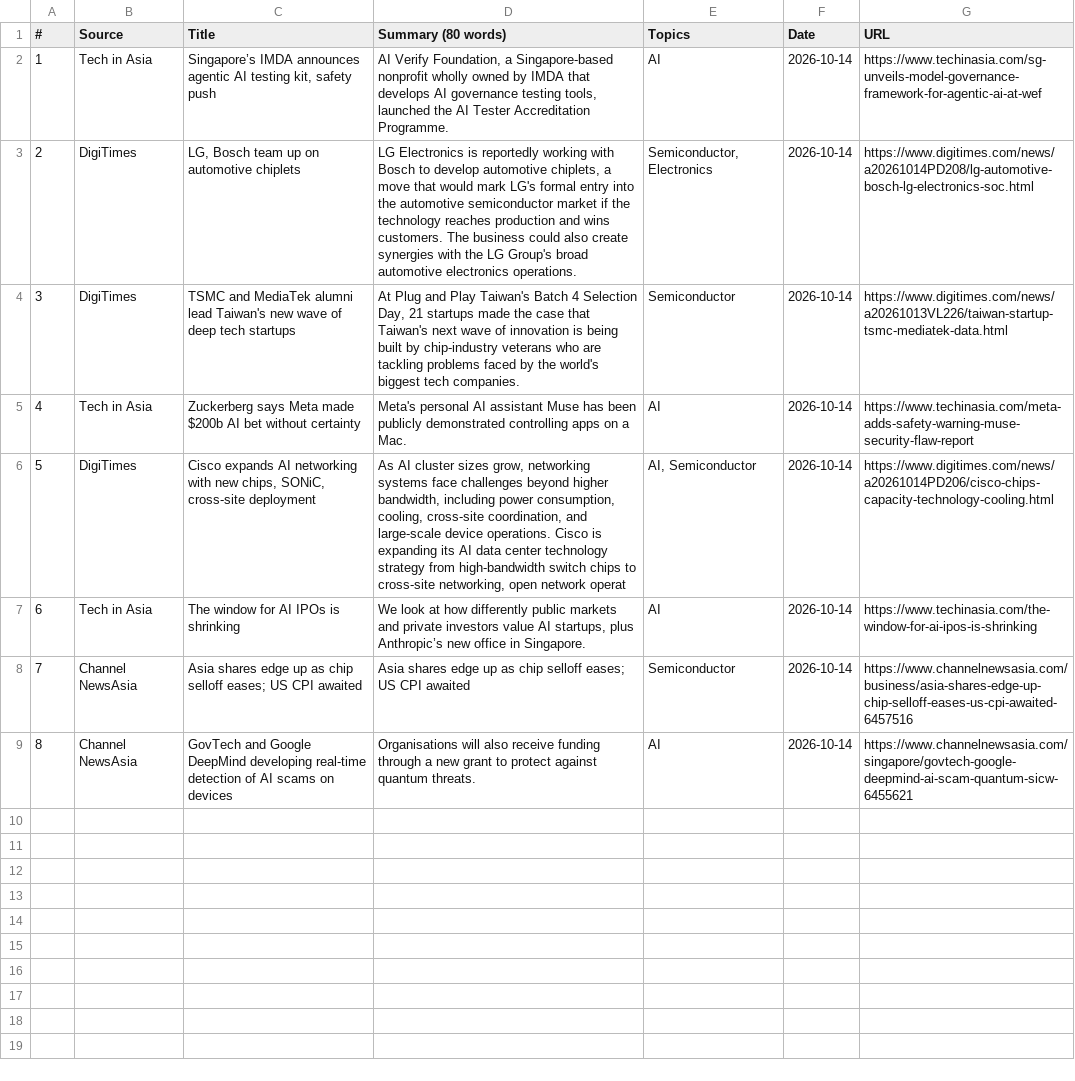
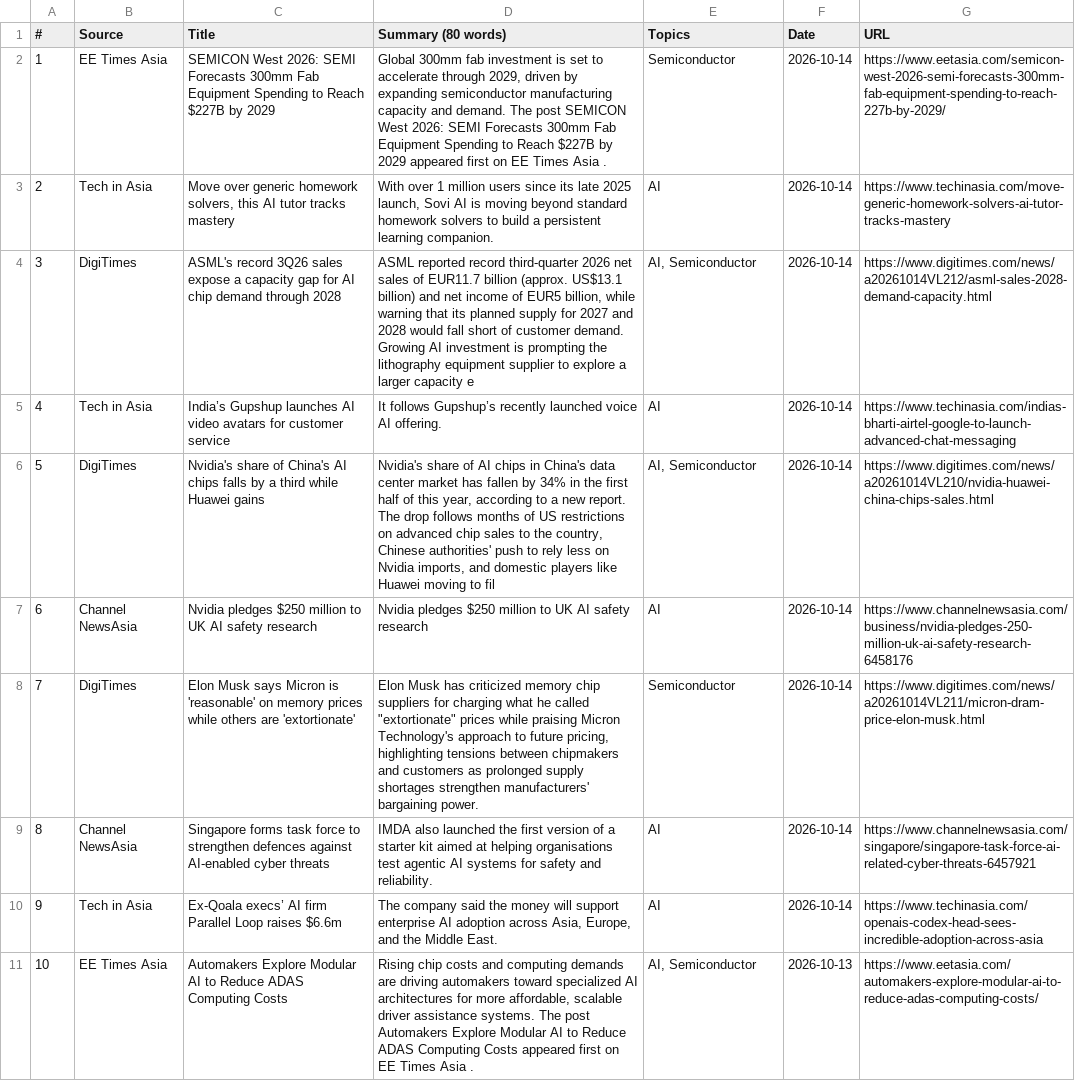
Before and after one commit to asiatechfeed/Asia-Tech-Feed, a TSV file: assets/data/news-2026-10-14.tsv, drawn as a sheet; removed rows and columns are numbered as before the commit, all else as after; the diff names each change by its address in the sheet, - before the commit and + after, or states it on an @@ line.

Commit message:
🚀 Deploy digest 2026-10-14 (10 articles) 23b838acff14cf4dfaffdcc4373bec755dda5a1c

```diff
--- a/assets/data/news-2026-10-14.tsv
+++ b/assets/data/news-2026-10-14.tsv
+row 2: 1 | EE Times Asia | SEMICON West 2026: SEMI Forecasts 300mm Fab Equipment Spending to Reach $227B by 2029 | Global 300mm fab investment is set to accelerate through 2029, driven by expanding semiconductor manufacturing capacity and demand. The post SEMICON West 2026: SEMI Forecasts 300mm Fab Equipment Spending to Reach $227B by 2029 appeared first on EE Times Asia . | Semiconductor | 2026-10-14 | https://www.eetasia.com/semicon-west-2026-semi-forecasts-300mm-fab-equipment-spending-to-reach-227b-by-2029/
@@ column A (#) renumbered in row 3 @@
-C3 (Title): Singapore’s IMDA announces agentic AI testing kit, safety push
+C3 (Title): Move over generic homework solvers, this AI tutor tracks mastery
-D3 (Summary (80 words)): AI Verify Foundation, a Singapore-based nonprofit wholly owned by IMDA that develops AI governance testing tools, launched the AI Tester Accreditation Programme.
+D3 (Summary (80 words)): With over 1 million users since its late 2025 launch, Sovi AI is moving beyond standard homework solvers to build a persistent learning companion.
-G3 (URL): https://www.techinasia.com/sg-unveils-model-governance-framework-for-agentic-ai-at-wef
+G3 (URL): https://www.techinasia.com/move-generic-homework-solvers-ai-tutor-tracks-mastery
-row 3: 2 | DigiTimes | LG, Bosch team up on automotive chiplets | LG Electronics is reportedly working with Bosch to develop automotive chiplets, a move that would mark LG's formal entry into the automotive semiconductor market if the technology reaches production and wins customers. The business could also create synergies with the LG Group's broad automotive electronics operations. | Semiconductor, Electronics | 2026-10-14 | https://www.digitimes.com/news/a20261014PD208/lg-automotive-bosch-lg-electronics-soc.html
-C4 (Title): TSMC and MediaTek alumni lead Taiwan's new wave of deep tech startups
+C4 (Title): ASML's record 3Q26 sales expose a capacity gap for AI chip demand through 2028
-D4 (Summary (80 words)): At Plug and Play Taiwan's Batch 4 Selection Day, 21 startups made the case that Taiwan's next wave of innovation is being built by chip-industry veterans who are tackling problems faced by the world's biggest tech companies.
+D4 (Summary (80 words)): ASML reported record third-quarter 2026 net sales of EUR11.7 billion (approx. US$13.1 billion) and net income of EUR5 billion, while warning that its planned supply for 2027 and 2028 would fall short of customer demand. Growing AI investment is prompting the lithography equipment supplier to explore a larger capacity e
-E4 (Topics): Semiconductor
+E4 (Topics): AI, Semiconductor
-G4 (URL): https://www.digitimes.com/news/a20261013VL226/taiwan-startup-tsmc-mediatek-data.html
+G4 (URL): https://www.digitimes.com/news/a20261014VL212/asml-sales-2028-demand-capacity.html
-C5 (Title): Zuckerberg says Meta made $200b AI bet without certainty
+C5 (Title): India’s Gupshup launches AI video avatars for customer service
-D5 (Summary (80 words)): Meta's personal AI assistant Muse has been publicly demonstrated controlling apps on a Mac.
+D5 (Summary (80 words)): It follows Gupshup’s recently launched voice AI offering.
-G5 (URL): https://www.techinasia.com/meta-adds-safety-warning-muse-security-flaw-report
+G5 (URL): https://www.techinasia.com/indias-bharti-airtel-google-to-launch-advanced-chat-messaging
-C6 (Title): Cisco expands AI networking with new chips, SONiC, cross-site deployment
+C6 (Title): Nvidia's share of China's AI chips falls by a third while Huawei gains
-D6 (Summary (80 words)): As AI cluster sizes grow, networking systems face challenges beyond higher bandwidth, including power consumption, cooling, cross-site coordination, and large-scale device operations. Cisco is expanding its AI data center technology strategy from high-bandwidth switch chips to cross-site networking, open network operat
+D6 (Summary (80 words)): Nvidia's share of AI chips in China's data center market has fallen by 34% in the first half of this year, according to a new report. The drop follows months of US restrictions on advanced chip sales to the country, Chinese authorities' push to rely less on Nvidia imports, and domestic players like Huawei moving to fil
-G6 (URL): https://www.digitimes.com/news/a20261014PD206/cisco-chips-capacity-technology-cooling.html
+G6 (URL): https://www.digitimes.com/news/a20261014VL210/nvidia-huawei-china-chips-sales.html
-B7 (Source): Tech in Asia
+B7 (Source): Channel NewsAsia
-C7 (Title): The window for AI IPOs is shrinking
+C7 (Title): Nvidia pledges $250 million to UK AI safety research
-D7 (Summary (80 words)): We look at how differently public markets and private investors value AI startups, plus Anthropic’s new office in Singapore.
+D7 (Summary (80 words)): Nvidia pledges $250 million to UK AI safety research
-G7 (URL): https://www.techinasia.com/the-window-for-ai-ipos-is-shrinking
+G7 (URL): https://www.channelnewsasia.com/business/nvidia-pledges-250-million-uk-ai-safety-research-6458176
-row 8: 7 | Channel NewsAsia | Asia shares edge up as chip selloff eases; US CPI awaited | Asia shares edge up as chip selloff eases; US CPI awaited | Semiconductor | 2026-10-14 | https://www.channelnewsasia.com/business/asia-shares-edge-up-chip-selloff-eases-us-cpi-awaited-6457516
+row 8: 7 | DigiTimes | Elon Musk says Micron is 'reasonable' on memory prices while others are 'extortionate' | Elon Musk has criticized memory chip suppliers for charging what he called "extortionate" prices while praising Micron Technology's approach to future pricing, highlighting tensions between chipmakers and customers as prolonged supply shortages strengthen manufacturers' bargaining power. | Semiconductor | 2026-10-14 | https://www.digitimes.com/news/a20261014VL211/micron-dram-price-elon-musk.html
-C9 (Title): GovTech and Google DeepMind developing real-time detection of AI scams on devices
+C9 (Title): Singapore forms task force to strengthen defences against AI-enabled cyber threats
-D9 (Summary (80 words)): Organisations will also receive funding through a new grant to protect against quantum threats.
+D9 (Summary (80 words)): IMDA also launched the first version of a starter kit aimed at helping organisations test agentic AI systems for safety and reliability.
-G9 (URL): https://www.channelnewsasia.com/singapore/govtech-google-deepmind-ai-scam-quantum-sicw-6455621
+G9 (URL): https://www.channelnewsasia.com/singapore/singapore-task-force-ai-related-cyber-threats-6457921
+row 10: 9 | Tech in Asia | Ex-Qoala execs’ AI firm Parallel Loop raises $6.6m | The company said the money will support enterprise AI adoption across Asia, Europe, and the Middle East. | AI | 2026-10-14 | https://www.techinasia.com/openais-codex-head-sees-incredible-adoption-across-asia
+row 11: 10 | EE Times Asia | Automakers Explore Modular AI to Reduce ADAS Computing Costs | Rising chip costs and computing demands are driving automakers toward specialized AI architectures for more affordable, scalable driver assistance systems. The post Automakers Explore Modular AI to Reduce ADAS Computing Costs appeared first on EE Times Asia . | AI, Semiconductor | 2026-10-13 | https://www.eetasia.com/automakers-explore-modular-ai-to-reduce-adas-computing-costs/
```
Also changed, not shown: 19 other files.
